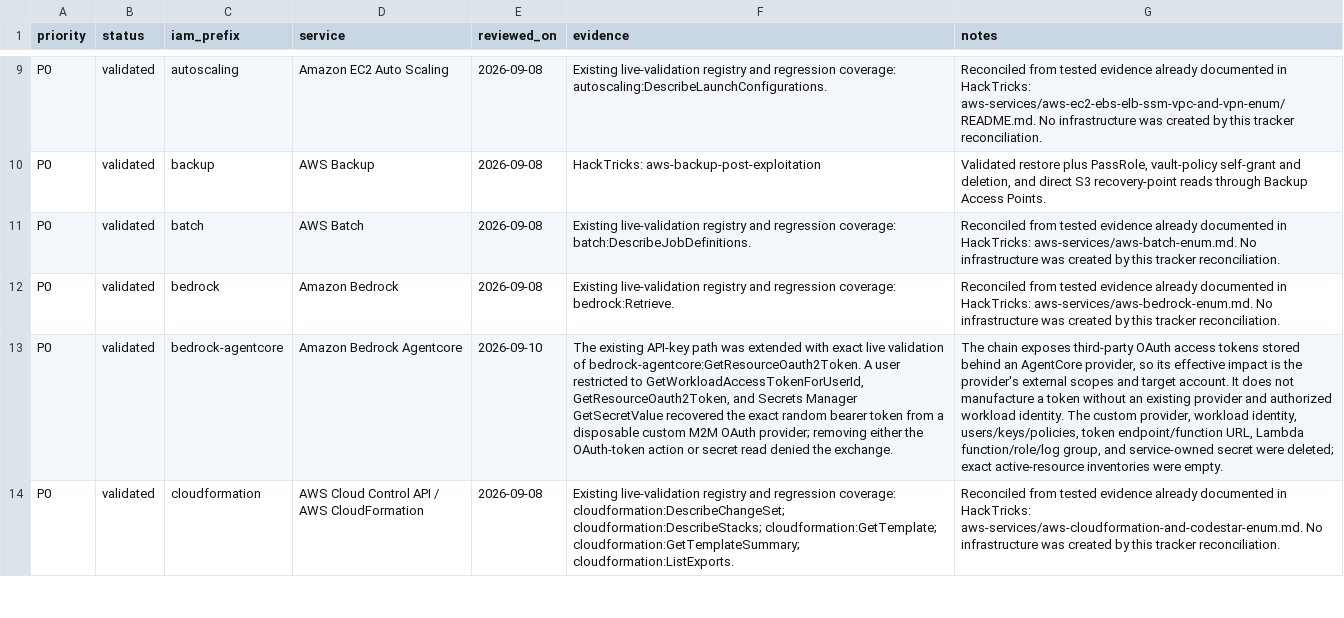
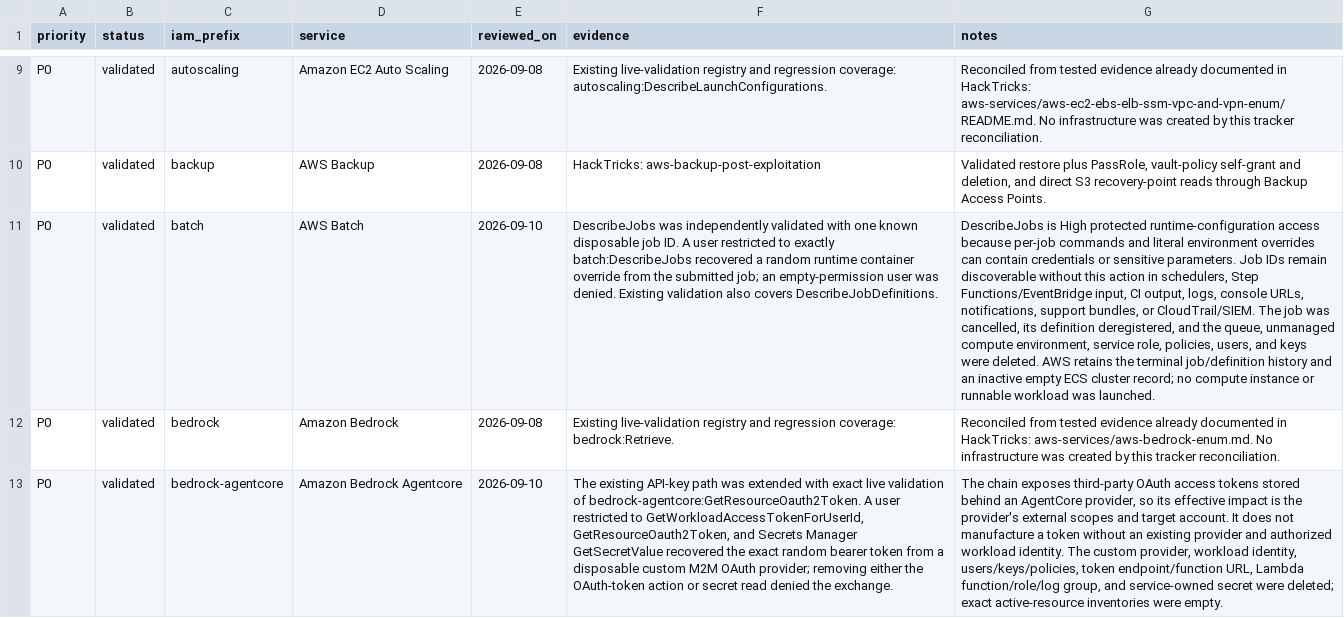
Before and after one commit to peass-ng/CloudPEASS, a CSV file: docs/AWS-service-security-review.csv, drawn as a sheet; only a part is shown, gaps mark what is left out; the shorter side is filled out with more unchanged rows; the diff covers the shown part only; the diff names each change by its address in the sheet, - before the commit and + after, or states it on an @@ line.

Commit message:
Classify additional runtime and telemetry disclosures

```diff
--- a/docs/AWS-service-security-review.csv
+++ b/docs/AWS-service-security-review.csv
-E11 (reviewed_on): 2026-09-08
+E11 (reviewed_on): 2026-09-10
-F11 (evidence): Existing live-validation registry and regression coverage: batch:DescribeJobDefinitions.
+F11 (evidence): DescribeJobs was independently validated with one known disposable job ID. A user restricted to exactly batch:DescribeJobs recovered a random runtime container override from the submitted job; an empty-permission user was denied. Existing validation also covers DescribeJobDefinitions.
-G11 (notes): Reconciled from tested evidence already documented in HackTricks: aws-services/aws-batch-enum.md. No infrastructure was created by this tracker reconciliation.
+G11 (notes): DescribeJobs is High protected runtime-configuration access because per-job commands and literal environment overrides can contain credentials or sensitive parameters. Job IDs remain discoverable without this action in schedulers, Step Functions/EventBridge input, CI output, logs, console URLs, notifications, support bundles, or CloudTrail/SIEM. The job was cancelled, its definition deregistered, and the queue, unmanaged compute environment, service role, policies, users, and keys were deleted. AWS retains the terminal job/definition history and an inactive empty ECS cluster record; no compute instance or runnable workload was launched.
```
Also changed, not shown: 10 edited cells elsewhere in this file, 5 other files.
